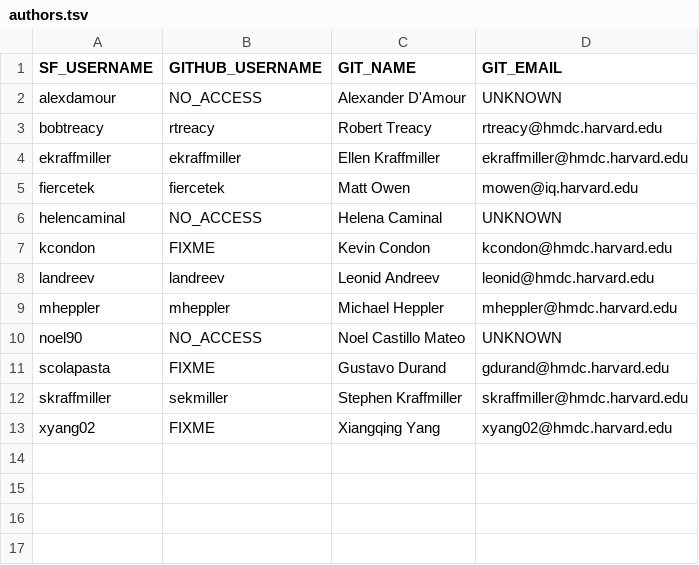
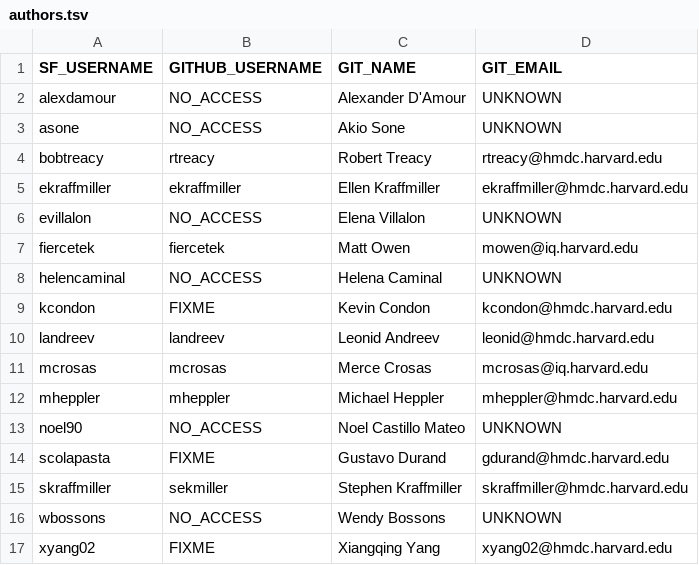
Before and after one commit to dvn/dvn-sourceforge2github, a TSV file: authors.tsv, drawn as a sheet.

Commit message:
add missing authors

```diff
--- a/authors.tsv
+++ b/authors.tsv
@@ -2,4 +2,6 @@ SF_USERNAME	GITHUB_USERNAME	GIT_NAME	GIT_EMAIL
 alexdamour	NO_ACCESS	Alexander D'Amour	UNKNOWN
+asone	NO_ACCESS	Akio Sone	UNKNOWN
 bobtreacy	rtreacy	Robert Treacy	rtreacy@hmdc.harvard.edu
 ekraffmiller	ekraffmiller	Ellen Kraffmiller	ekraffmiller@hmdc.harvard.edu
+evillalon	NO_ACCESS	Elena Villalon	UNKNOWN
 fiercetek	fiercetek	Matt Owen	mowen@iq.harvard.edu
@@ -8,2 +10,3 @@ kcondon	FIXME	Kevin Condon	kcondon@hmdc.harvard.edu
 landreev	landreev	Leonid Andreev 	leonid@hmdc.harvard.edu
+mcrosas	mcrosas	Merce Crosas	mcrosas@iq.harvard.edu
 mheppler	mheppler	Michael Heppler	mheppler@hmdc.harvard.edu
@@ -12,2 +15,3 @@ scolapasta	FIXME	Gustavo Durand	gdurand@hmdc.harvard.edu
 skraffmiller	sekmiller	Stephen Kraffmiller	skraffmiller@hmdc.harvard.edu
+wbossons	NO_ACCESS	Wendy Bossons	UNKNOWN
 xyang02	FIXME	Xiangqing Yang	xyang02@hmdc.harvard.edu
```
